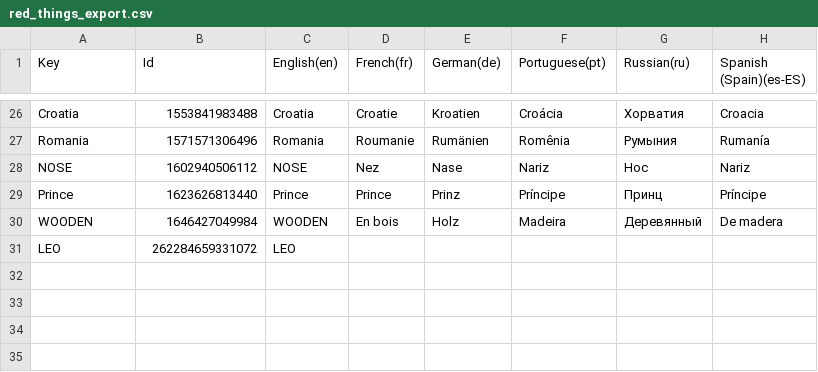
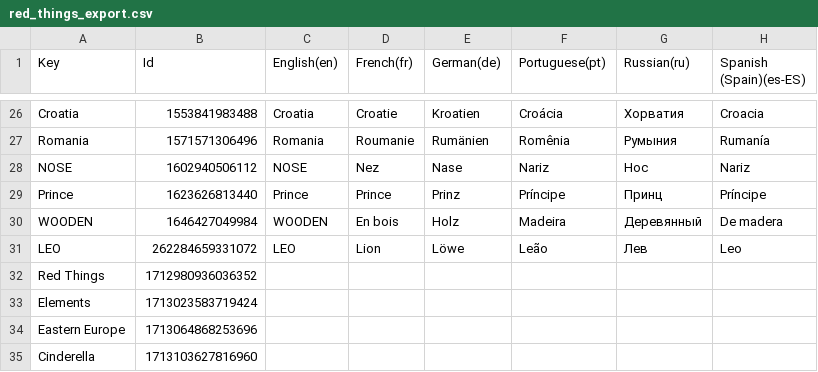
Before and after one commit to game-mechanic/bws-sort, a CSV file: Assets/Localization/red_things_export.csv, drawn as a sheet; only a part is shown, gaps mark what is left out.

```diff
--- a/Assets/Localization/red_things_export.csv
+++ b/Assets/Localization/red_things_export.csv
@@ -30,2 +30,6 @@ Key,Id,English(en),French(fr),German(de),Portuguese(pt),Russian(ru),Spanish (Spa
 "WOODEN",1646427049984,"WOODEN","En bois","Holz","Madeira","Деревянный","De madera"
-"LEO",262284659331072,"LEO",,,,,
+"LEO",262284659331072,"LEO","Lion","Löwe","Leão","Лев","Leo"
+"Red Things",1712980936036352,,,,,,
+"Elements",1713023583719424,,,,,,
+"Eastern Europe",1713064868253696,,,,,,
+"Cinderella",1713103627816960,,,,,,
```
Also changed, not shown: 32 other files.
